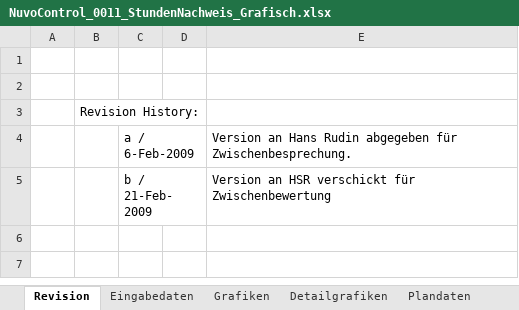
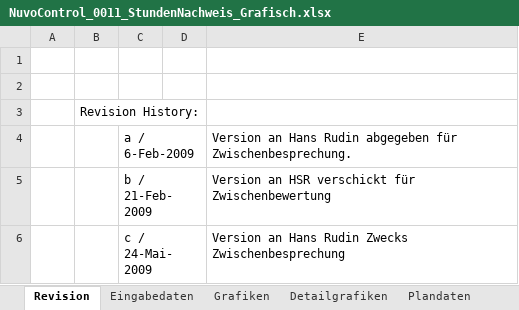
Before and after one commit to ImfeldC/NuvoControl, an Excel workbook: ProjektManagement/NuvoControl_0011_StundenNachweis_Grafisch.xlsx, sheet Revision, drawn as a sheet; values as stored, in another font and other column widths than the file's, no borders; the diff names each change by its address in the sheet, - before the commit and + after, or states it on an @@ line.

Commit message:
Vorbereitung Treffen mit Hans Rudin - Stundenachweis versioniert und PDF erstellt (Rev. C) - Stundennachweis grafisch erfasst und PDF erstellt (Rev. C) - Dokumenten Status Liste nachgeführt.

```diff
--- a/ProjektManagement/NuvoControl_0011_StundenNachweis_Grafisch.xlsx (sheet Revision)
+++ b/ProjektManagement/NuvoControl_0011_StundenNachweis_Grafisch.xlsx (sheet Revision)
+row 6:  |  | c / 24-Mai-2009 |  | Version an Hans Rudin Zwecks Zwischenbesprechung
```
Also changed, not shown: sheet Eingabedaten (berechnet), sheet Eingabedaten, charts or pictures, 2 other files.
